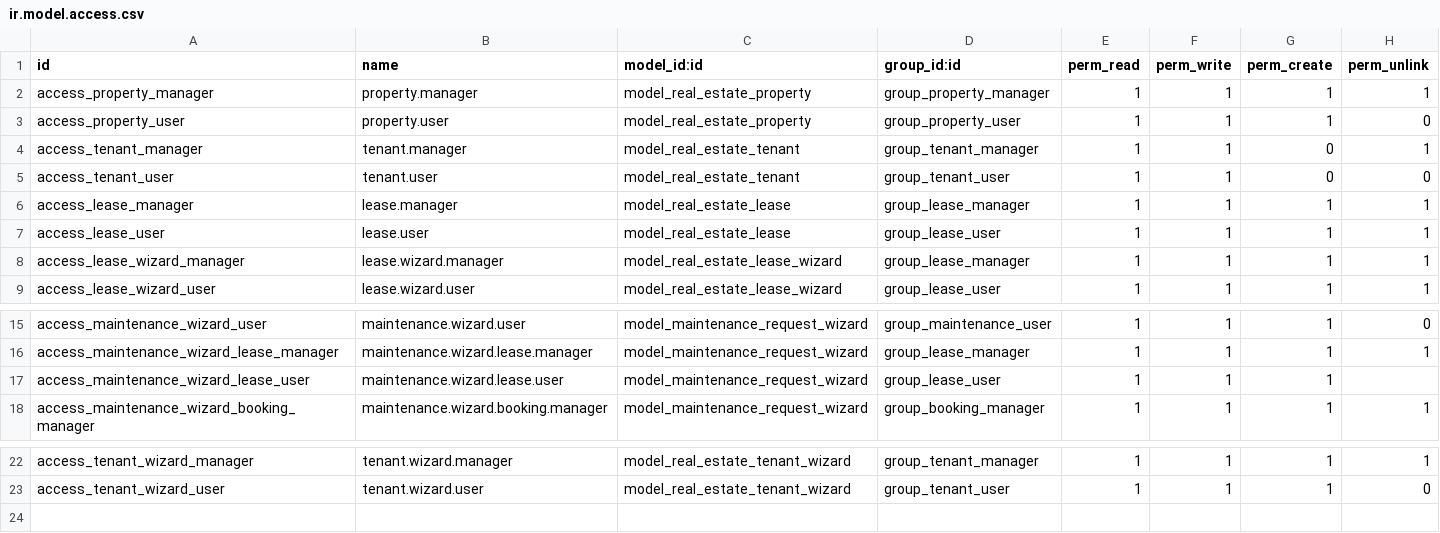
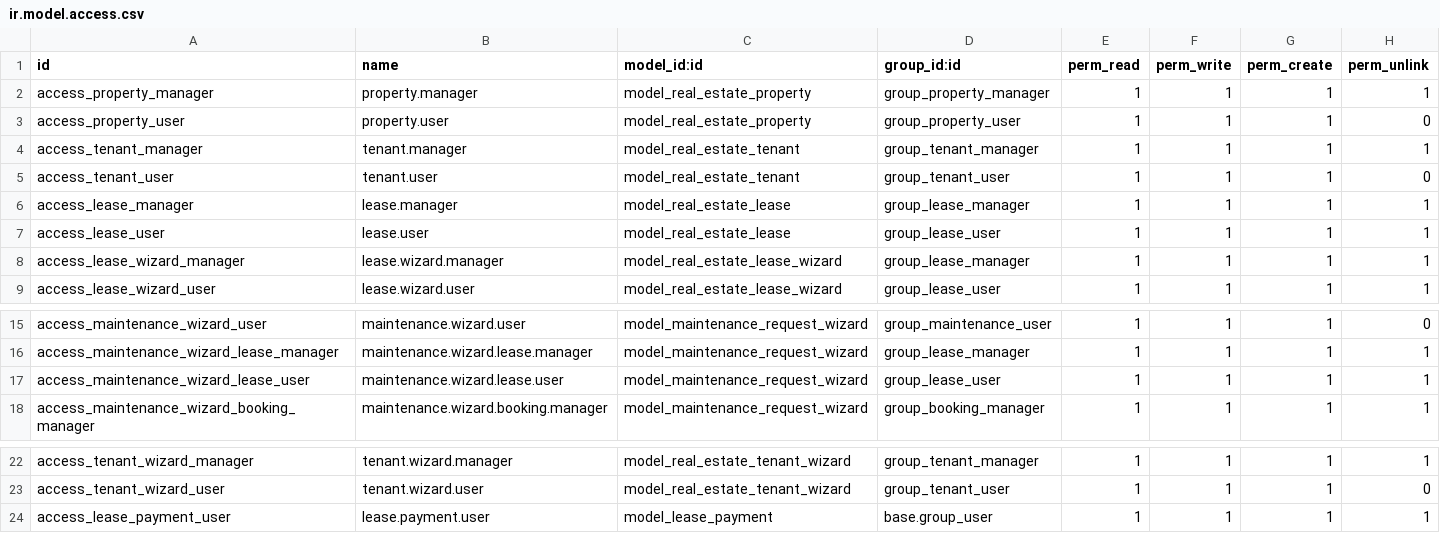
Before and after one commit to maitAMER/Real-state-project, a CSV file: real_estate/security/ir.model.access.csv, drawn as a sheet; only a part is shown, gaps mark what is left out.

Commit message:
add new payment table / computed /sql constrains/ validation

```diff
--- a/real_estate/security/ir.model.access.csv
+++ b/real_estate/security/ir.model.access.csv
@@ -3,4 +3,4 @@ access_property_manager,property.manager,model_real_estate_property,group_proper
 access_property_user,property.user,model_real_estate_property,group_property_user,1,1,1,0
-access_tenant_manager,tenant.manager,model_real_estate_tenant,group_tenant_manager,1,1,0,1
-access_tenant_user,tenant.user,model_real_estate_tenant,group_tenant_user,1,1,0,0
+access_tenant_manager,tenant.manager,model_real_estate_tenant,group_tenant_manager,1,1,1,1
+access_tenant_user,tenant.user,model_real_estate_tenant,group_tenant_user,1,1,1,0
 access_lease_manager,lease.manager,model_real_estate_lease,group_lease_manager,1,1,1,1
@@ -16,3 +16,3 @@ access_maintenance_wizard_user,maintenance.wizard.user,model_maintenance_request
 access_maintenance_wizard_lease_manager,maintenance.wizard.lease.manager,model_maintenance_request_wizard,group_lease_manager,1,1,1,1
-access_maintenance_wizard_lease_user,maintenance.wizard.lease.user,model_maintenance_request_wizard,group_lease_user,1,1,1,
+access_maintenance_wizard_lease_user,maintenance.wizard.lease.user,model_maintenance_request_wizard,group_lease_user,1,1,1,1
 access_maintenance_wizard_booking_manager,maintenance.wizard.booking.manager,model_maintenance_request_wizard,group_booking_manager,1,1,1,1
@@ -23 +23,2 @@ access_tenant_wizard_manager,tenant.wizard.manager,model_real_estate_tenant_wiza
 access_tenant_wizard_user,tenant.wizard.user,model_real_estate_tenant_wizard,group_tenant_user,1,1,1,0
+access_lease_payment_user,lease.payment.user,model_lease_payment,base.group_user,1,1,1,1
```
Also changed, not shown: 12 other files.
